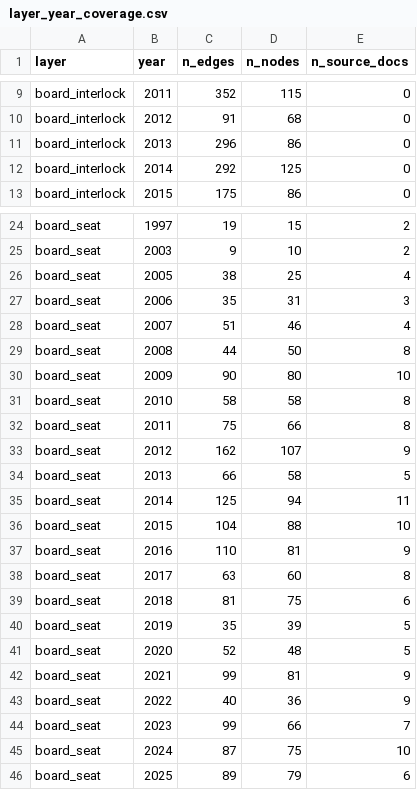
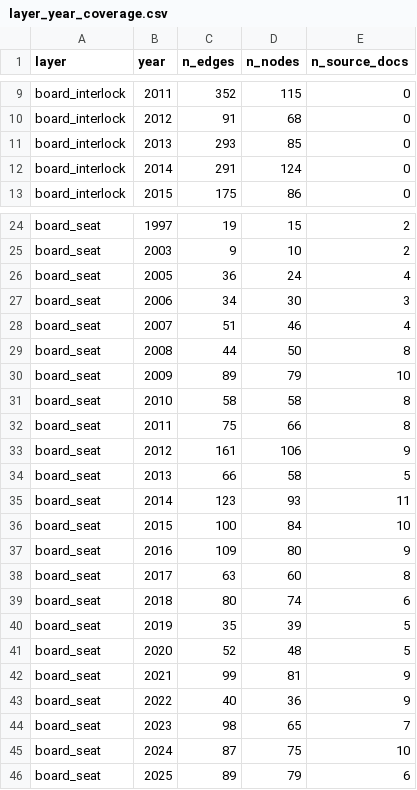
Before and after one commit to MedDhia/EliteNetworksTN, a CSV file: data/processed/bourse/layer_year_coverage.csv, drawn as a sheet; only a part is shown, gaps mark what is left out; the diff covers the shown part only.

```diff
--- a/data/processed/bourse/layer_year_coverage.csv
+++ b/data/processed/bourse/layer_year_coverage.csv
@@ -10,4 +10,4 @@ board_interlock,2011,352,115,0
 board_interlock,2012,91,68,0
-board_interlock,2013,296,86,0
-board_interlock,2014,292,125,0
+board_interlock,2013,293,85,0
+board_interlock,2014,291,124,0
 board_interlock,2015,175,86,0
@@ -25,16 +25,16 @@ board_seat,1997,19,15,2
 board_seat,2003,9,10,2
-board_seat,2005,38,25,4
-board_seat,2006,35,31,3
+board_seat,2005,36,24,4
+board_seat,2006,34,30,3
 board_seat,2007,51,46,4
 board_seat,2008,44,50,8
-board_seat,2009,90,80,10
+board_seat,2009,89,79,10
 board_seat,2010,58,58,8
 board_seat,2011,75,66,8
-board_seat,2012,162,107,9
+board_seat,2012,161,106,9
 board_seat,2013,66,58,5
-board_seat,2014,125,94,11
-board_seat,2015,104,88,10
-board_seat,2016,110,81,9
+board_seat,2014,123,93,11
+board_seat,2015,100,84,10
+board_seat,2016,109,80,9
 board_seat,2017,63,60,8
-board_seat,2018,81,75,6
+board_seat,2018,80,74,6
 board_seat,2019,35,39,5
@@ -43,3 +43,3 @@ board_seat,2021,99,81,9
 board_seat,2022,40,36,9
-board_seat,2023,99,66,7
+board_seat,2023,98,65,7
 board_seat,2024,87,75,10
```
Also changed, not shown: 17 edited cells elsewhere in this file, data/processed/bourse/entities.csv, data/processed/bourse/entity_aliases.csv, 9 other files.
